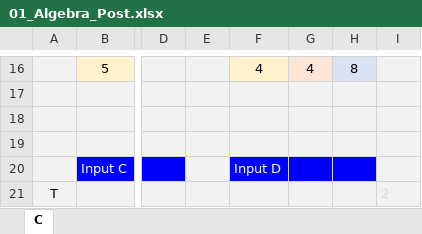
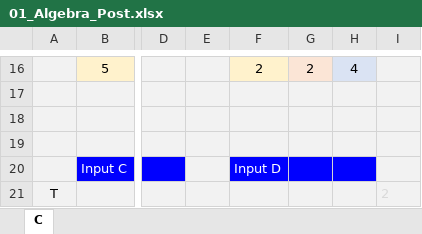
Before and after one commit to grossiRM/Beta-Me, an Excel workbook: Beta_xls/01_Algebra_Post.xlsx, sheet C, drawn as a sheet; only a part is shown, gaps mark what is left out; values as stored, in another font and other column widths than the file's, no borders; charts and pictures and conditional formats not drawn; the diff covers the shown part only; the diff names each change by its address in the sheet, - before the commit and + after, or states it on an @@ line.

```diff
--- a/Beta_xls/01_Algebra_Post.xlsx (sheet C)
+++ b/Beta_xls/01_Algebra_Post.xlsx (sheet C)
-F16: 4
+F16: 2
-G16: 4
+G16: 2
-H16: 8
+H16: 4
```
Also changed, not shown: 1 added row, 1 removed row and 56 edited cells elsewhere in this sheet, formulas that keep their value, charts or pictures, Beta_xls/03_Algebra_m_propag_VAR.xlsx, 2 other files.
